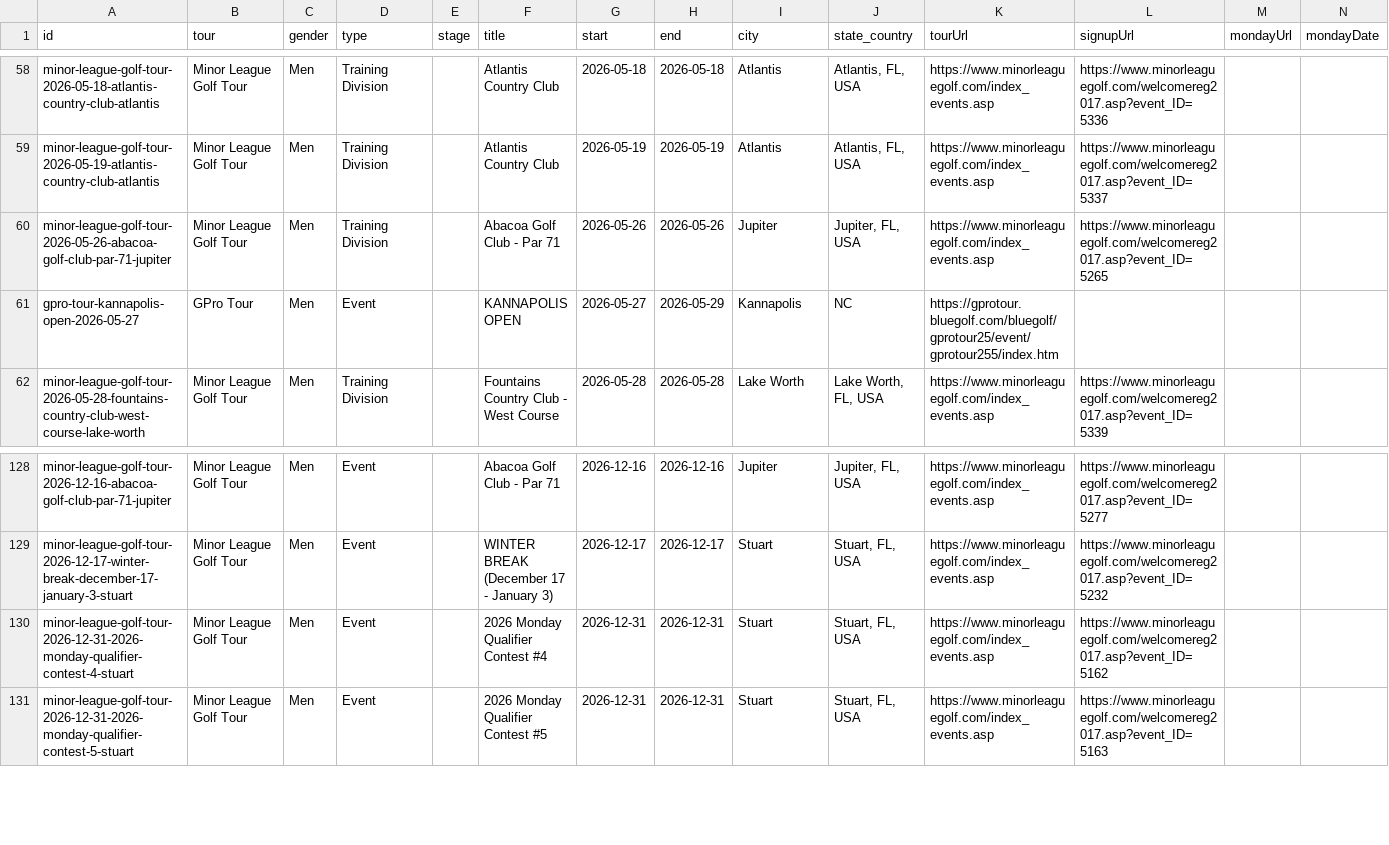
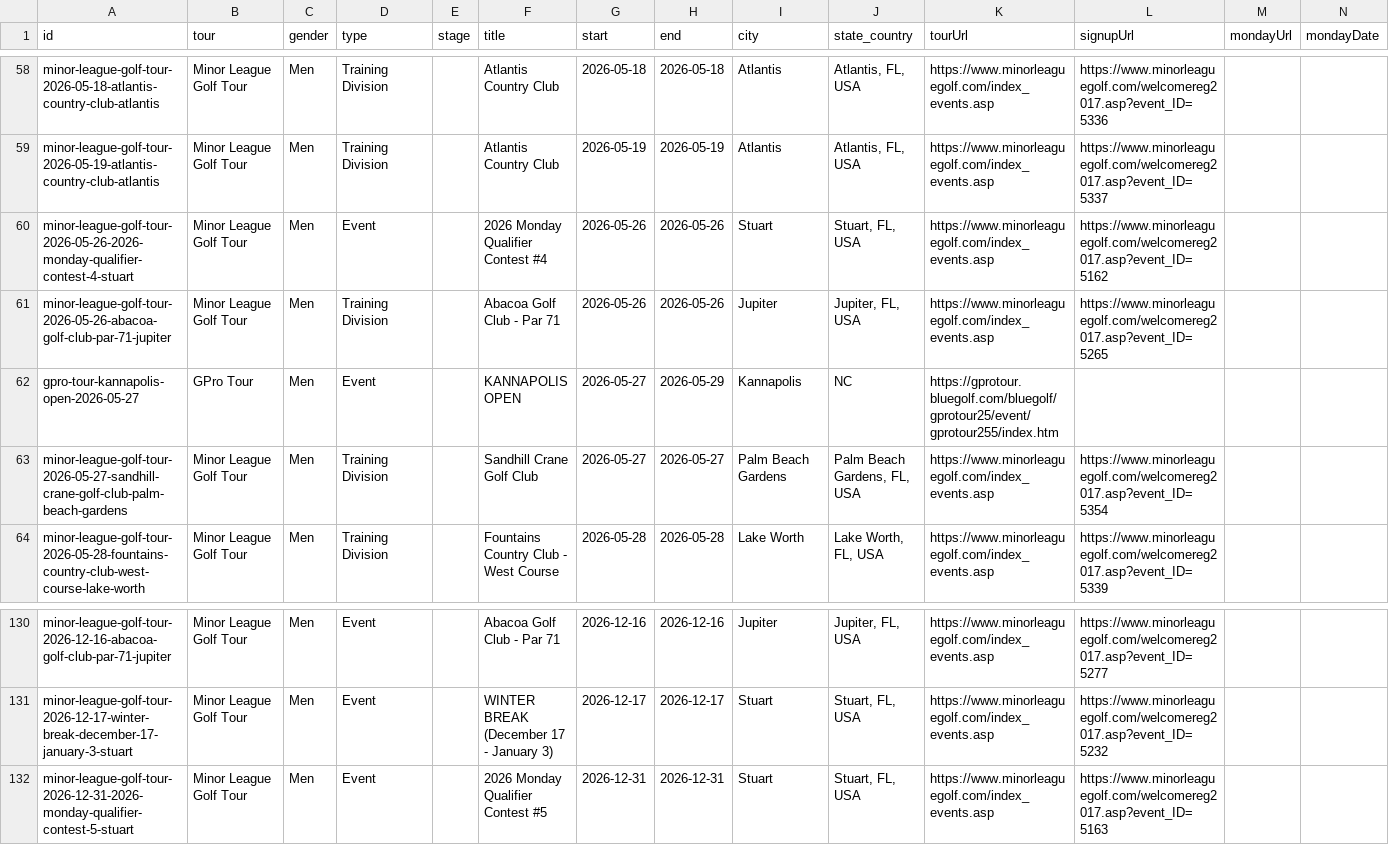
Before and after one commit to pbh007/propath-data, a CSV file: data/ProPath-MiniTour2026-MasterEvents.csv, drawn as a sheet; only a part is shown, gaps mark what is left out.

```diff
--- a/data/ProPath-MiniTour2026-MasterEvents.csv
+++ b/data/ProPath-MiniTour2026-MasterEvents.csv
@@ -59,4 +59,6 @@ minor-league-golf-tour-2026-05-18-atlantis-country-club-atlantis,Minor League Go
 minor-league-golf-tour-2026-05-19-atlantis-country-club-atlantis,Minor League Golf Tour,Men,Training Division,,Atlantis Country Club,2026-05-19,2026-05-19,Atlantis,"Atlantis, FL, USA",https://www.minorleaguegolf.com/index_events.asp,https://www.minorleaguegolf.com/welcomereg2017.asp?event_ID=5337,,
+minor-league-golf-tour-2026-05-26-2026-monday-qualifier-contest-4-stuart,Minor League Golf Tour,Men,Event,,2026 Monday Qualifier Contest #4,2026-05-26,2026-05-26,Stuart,"Stuart, FL, USA",https://www.minorleaguegolf.com/index_events.asp,https://www.minorleaguegolf.com/welcomereg2017.asp?event_ID=5162,,
 minor-league-golf-tour-2026-05-26-abacoa-golf-club-par-71-jupiter,Minor League Golf Tour,Men,Training Division,,Abacoa Golf Club - Par 71,2026-05-26,2026-05-26,Jupiter,"Jupiter, FL, USA",https://www.minorleaguegolf.com/index_events.asp,https://www.minorleaguegolf.com/welcomereg2017.asp?event_ID=5265,,
 gpro-tour-kannapolis-open-2026-05-27,GPro Tour,Men,Event,,KANNAPOLIS OPEN,2026-05-27,2026-05-29,Kannapolis,NC,https://gprotour.bluegolf.com/bluegolf/gprotour25/event/gprotour255/index.htm,,,
+minor-league-golf-tour-2026-05-27-sandhill-crane-golf-club-palm-beach-gardens,Minor League Golf Tour,Men,Training Division,,Sandhill Crane Golf Club,2026-05-27,2026-05-27,Palm Beach Gardens,"Palm Beach Gardens, FL, USA",https://www.minorleaguegolf.com/index_events.asp,https://www.minorleaguegolf.com/welcomereg2017.asp?event_ID=5354,,
 minor-league-golf-tour-2026-05-28-fountains-country-club-west-course-lake-worth,Minor League Golf Tour,Men,Training Division,,Fountains Country Club - West Course,2026-05-28,2026-05-28,Lake Worth,"Lake Worth, FL, USA",https://www.minorleaguegolf.com/index_events.asp,https://www.minorleaguegolf.com/welcomereg2017.asp?event_ID=5339,,
@@ -129,3 +131,2 @@ minor-league-golf-tour-2026-12-16-abacoa-golf-club-par-71-jupiter,Minor League G
 minor-league-golf-tour-2026-12-17-winter-break-december-17-january-3-stuart,Minor League Golf Tour,Men,Event,,WINTER BREAK (December 17 - January 3),2026-12-17,2026-12-17,Stuart,"Stuart, FL, USA",https://www.minorleaguegolf.com/index_events.asp,https://www.minorleaguegolf.com/welcomereg2017.asp?event_ID=5232,,
-minor-league-golf-tour-2026-12-31-2026-monday-qualifier-contest-4-stuart,Minor League Golf Tour,Men,Event,,2026 Monday Qualifier Contest #4,2026-12-31,2026-12-31,Stuart,"Stuart, FL, USA",https://www.minorleaguegolf.com/index_events.asp,https://www.minorleaguegolf.com/welcomereg2017.asp?event_ID=5162,,
 minor-league-golf-tour-2026-12-31-2026-monday-qualifier-contest-5-stuart,Minor League Golf Tour,Men,Event,,2026 Monday Qualifier Contest #5,2026-12-31,2026-12-31,Stuart,"Stuart, FL, USA",https://www.minorleaguegolf.com/index_events.asp,https://www.minorleaguegolf.com/welcomereg2017.asp?event_ID=5163,,
```
Also changed, not shown: data/_incoming_mlgt_upcoming.csv.
